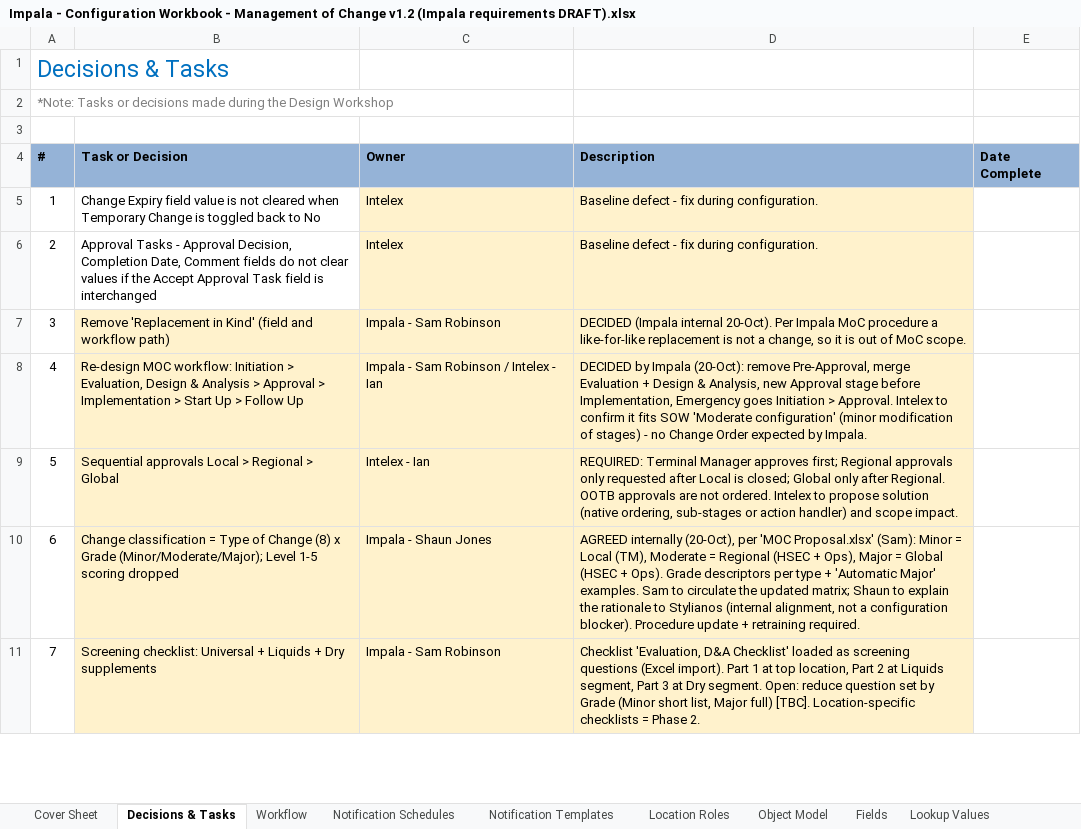
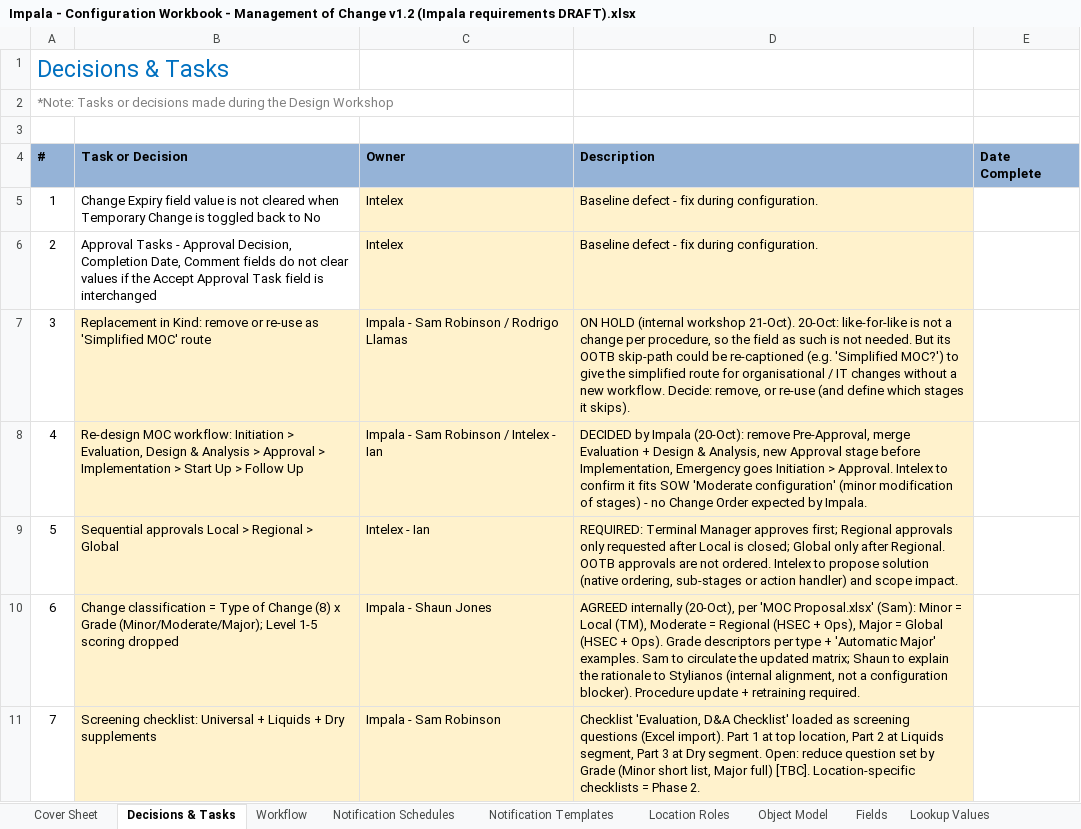
Before and after one commit to digollamas-dev/Inteleximplementation, an Excel workbook: docs/moc/Impala - Configuration Workbook - Management of Change v1.2 (Impala requirements DRAFT).xlsx, sheet Decisions & Tasks, drawn as a sheet; only a part is shown; values as stored, in another font and other column widths than the file's, no borders; conditional formats and table styles not drawn; the diff names each change by its address in the sheet, - before the commit and + after, or states it on an @@ line.

```diff
--- a/docs/moc/Impala - Configuration Workbook - Management of Change v1.2 (Impala requirements DRAFT).xlsx (sheet Decisions & Tasks)
+++ b/docs/moc/Impala - Configuration Workbook - Management of Change v1.2 (Impala requirements DRAFT).xlsx (sheet Decisions & Tasks)
-B7 (Task or Decision): Remove 'Replacement in Kind' (field and workflow path)
+B7 (Task or Decision): Replacement in Kind: remove or re-use as 'Simplified MOC' route
-C7 (Owner): Impala - Sam Robinson
+C7 (Owner): Impala - Sam Robinson / Rodrigo Llamas
-D7 (Description): DECIDED (Impala internal 20-Oct). Per Impala MoC procedure a like-for-like replacement is not a change, so it is out of MoC scope.
+D7 (Description): ON HOLD (internal workshop 21-Oct). 20-Oct: like-for-like is not a change per procedure, so the field as such is not needed. But its OOTB skip-path could be re-captioned (e.g. 'Simplified MOC?') to give the simplified route for organisational / IT changes without a new workflow. Decide: remove, or re-use (and define which stages it skips).
```
Also changed, not shown: sheet Fields, sheet Application Tabs, sheet Workflow, 2 other files.
